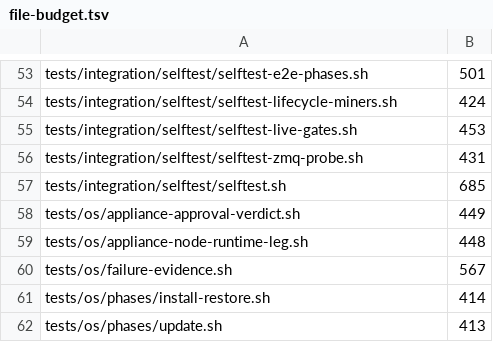
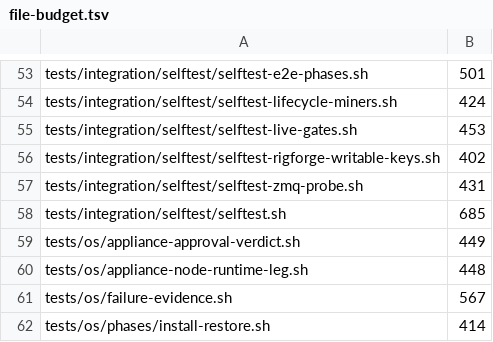
Before and after one commit to p2pool-starter-stack/pithead, a TSV file: docs/dev/file-budget.tsv, drawn as a sheet; only a part is shown, gaps mark what is left out; the shorter side is filled out with more unchanged rows.

```diff
--- a/docs/dev/file-budget.tsv
+++ b/docs/dev/file-budget.tsv
@@ -55,2 +55,3 @@ tests/integration/selftest/selftest-lifecycle-miners.sh	424
 tests/integration/selftest/selftest-live-gates.sh	453
+tests/integration/selftest/selftest-rigforge-writable-keys.sh	402
 tests/integration/selftest/selftest-zmq-probe.sh	431
```
Also changed, not shown: 9 other files.
